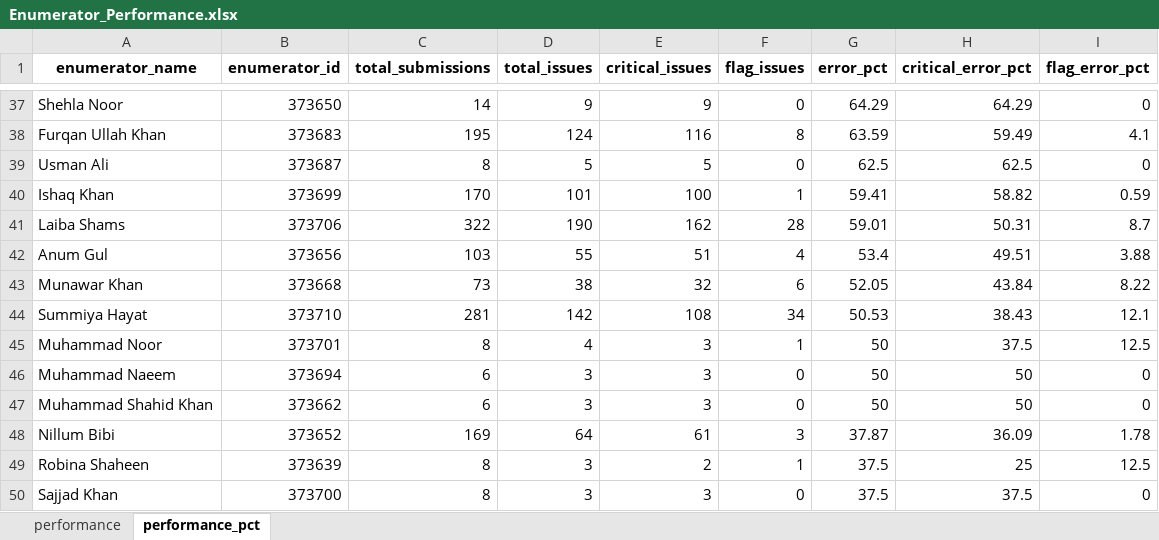
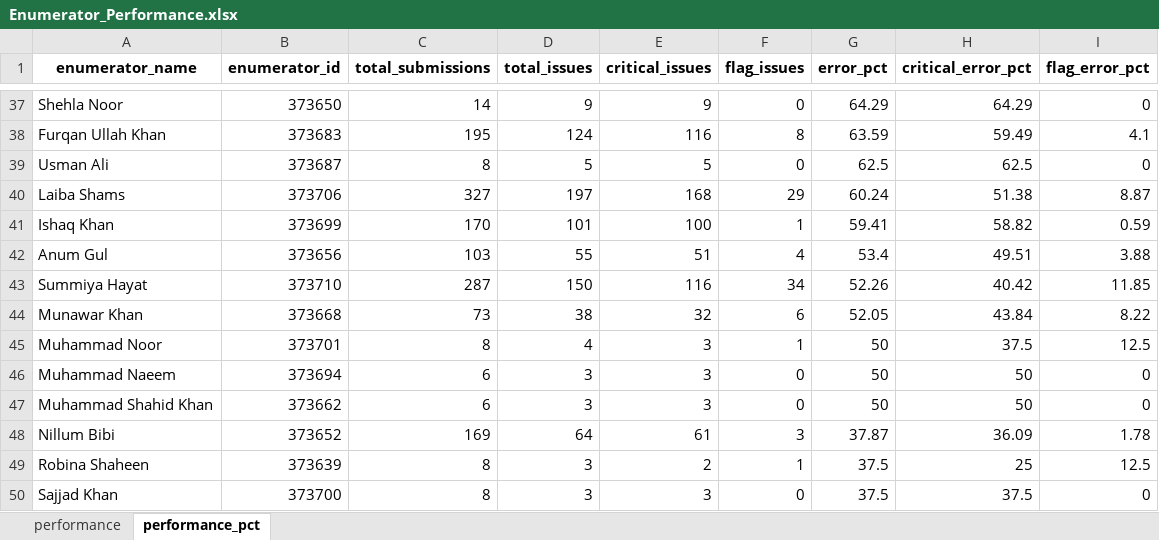
Before and after one commit to malkiaman-dev/KP_RAP_M_-_E_Dashboard, an Excel workbook: Error_log/Enumerator_Performance.xlsx, sheet performance_pct, drawn as a sheet; only a part is shown, gaps mark what is left out; values as stored, in another font and other column widths than the file's, no borders; removed rows and columns are numbered as before the commit, all else as after; the diff covers the shown part only; the diff names each change by its address in the sheet, - before the commit and + after, or states it on an @@ line.

```diff
--- a/Error_log/Enumerator_Performance.xlsx (sheet performance_pct)
+++ b/Error_log/Enumerator_Performance.xlsx (sheet performance_pct)
+row 40: Laiba Shams | 373706 | 327 | 197 | 168 | 29 | 60.24 | 51.38 | 8.87
-row 41: Laiba Shams | 373706 | 322 | 190 | 162 | 28 | 59.01 | 50.31 | 8.7
+row 43: Summiya Hayat | 373710 | 287 | 150 | 116 | 34 | 52.26 | 40.42 | 11.85
-row 44: Summiya Hayat | 373710 | 281 | 142 | 108 | 34 | 50.53 | 38.43 | 12.1
```
Also changed, not shown: 5 added rows, 5 removed rows and 14 edited cells elsewhere in this sheet, sheet performance, Error_log/Daily_Error_Log.xlsx, Error_log/Weekly_QA_Summary.xlsx, 2 other files.
